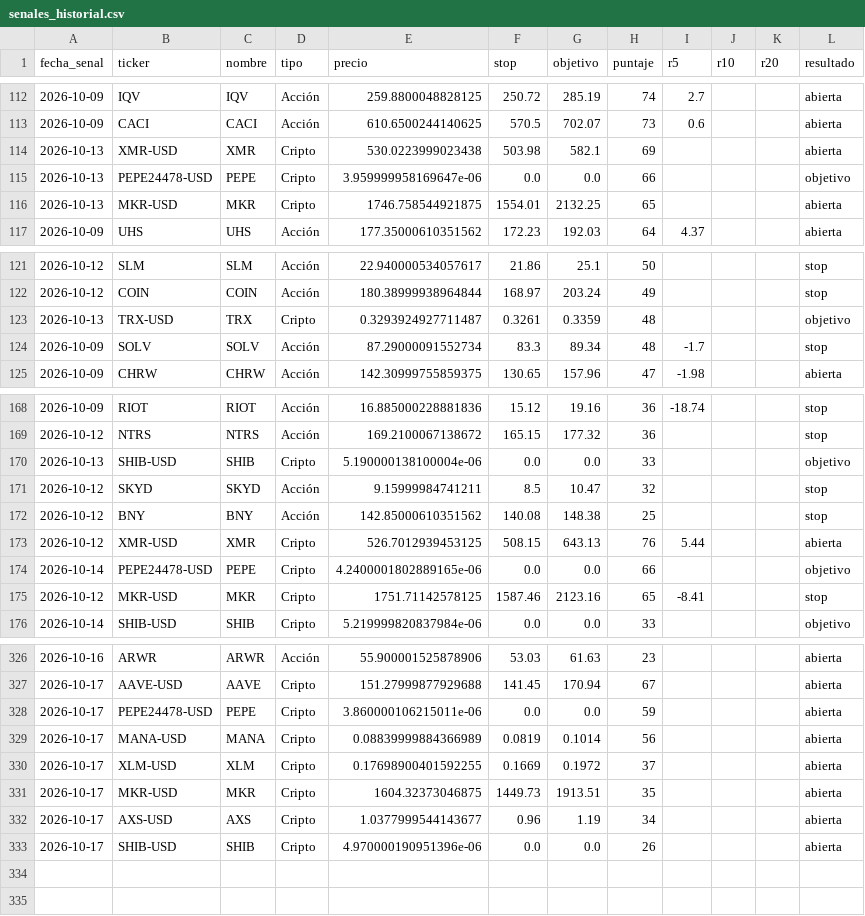
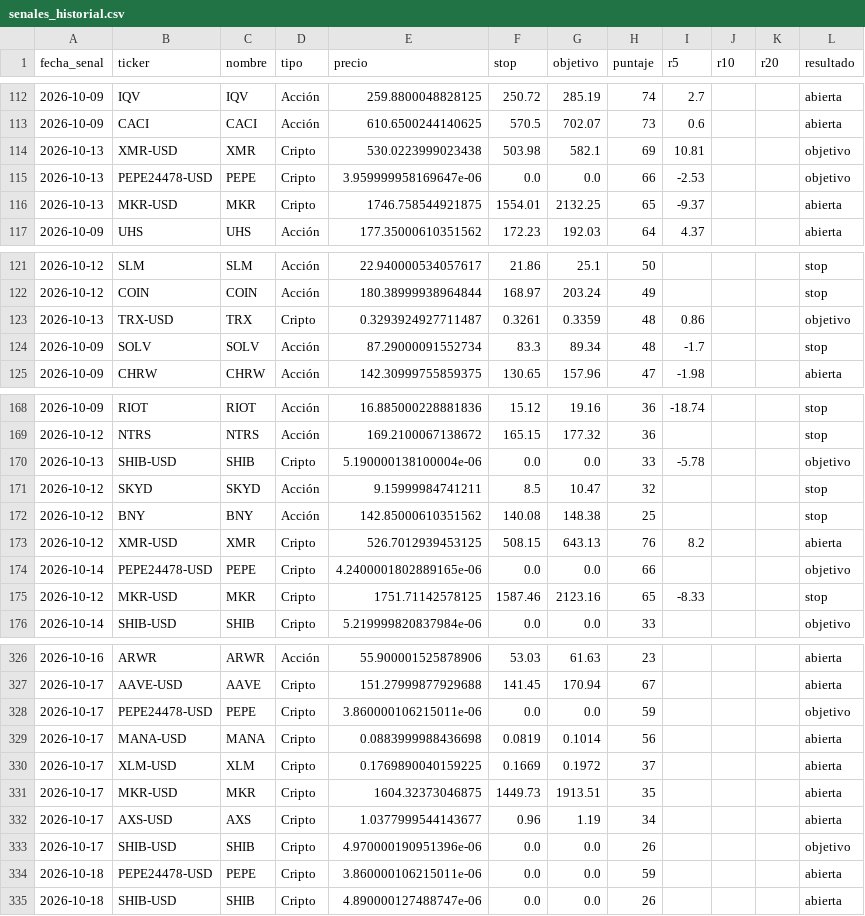
Before and after one commit to ernestoghilardi-trade/traderverde, a CSV file: senales_historial.csv, drawn as a sheet; only a part is shown, gaps mark what is left out.

Commit message:
Historial 2026-10-18

```diff
--- a/senales_historial.csv
+++ b/senales_historial.csv
@@ -113,5 +113,5 @@ fecha_senal,ticker,nombre,tipo,precio,stop,objetivo,puntaje,r5,r10,r20,resultado
 2026-10-09,CACI,CACI,Acción,610.6500244140625,570.5,702.07,73,0.6,,,abierta
-2026-10-13,XMR-USD,XMR,Cripto,530.0223999023438,503.98,582.1,69,,,,abierta
-2026-10-13,PEPE24478-USD,PEPE,Cripto,3.959999958169647e-06,0.0,0.0,66,,,,objetivo
-2026-10-13,MKR-USD,MKR,Cripto,1746.758544921875,1554.01,2132.25,65,,,,abierta
+2026-10-13,XMR-USD,XMR,Cripto,530.0223999023438,503.98,582.1,69,10.81,,,objetivo
+2026-10-13,PEPE24478-USD,PEPE,Cripto,3.959999958169647e-06,0.0,0.0,66,-2.53,,,objetivo
+2026-10-13,MKR-USD,MKR,Cripto,1746.758544921875,1554.01,2132.25,65,-9.37,,,abierta
 2026-10-09,UHS,UHS,Acción,177.35000610351562,172.23,192.03,64,4.37,,,abierta
@@ -122,3 +122,3 @@ fecha_senal,ticker,nombre,tipo,precio,stop,objetivo,puntaje,r5,r10,r20,resultado
 2026-10-12,COIN,COIN,Acción,180.38999938964844,168.97,203.24,49,,,,stop
-2026-10-13,TRX-USD,TRX,Cripto,0.3293924927711487,0.3261,0.3359,48,,,,objetivo
+2026-10-13,TRX-USD,TRX,Cripto,0.3293924927711487,0.3261,0.3359,48,0.86,,,objetivo
 2026-10-09,SOLV,SOLV,Acción,87.29000091552734,83.3,89.34,48,-1.7,,,stop
@@ -169,8 +169,8 @@ fecha_senal,ticker,nombre,tipo,precio,stop,objetivo,puntaje,r5,r10,r20,resultado
 2026-10-12,NTRS,NTRS,Acción,169.2100067138672,165.15,177.32,36,,,,stop
-2026-10-13,SHIB-USD,SHIB,Cripto,5.190000138100004e-06,0.0,0.0,33,,,,objetivo
+2026-10-13,SHIB-USD,SHIB,Cripto,5.190000138100004e-06,0.0,0.0,33,-5.78,,,objetivo
 2026-10-12,SKYD,SKYD,Acción,9.15999984741211,8.5,10.47,32,,,,stop
 2026-10-12,BNY,BNY,Acción,142.85000610351562,140.08,148.38,25,,,,stop
-2026-10-12,XMR-USD,XMR,Cripto,526.7012939453125,508.15,643.13,76,5.44,,,abierta
+2026-10-12,XMR-USD,XMR,Cripto,526.7012939453125,508.15,643.13,76,8.2,,,abierta
 2026-10-14,PEPE24478-USD,PEPE,Cripto,4.2400001802889165e-06,0.0,0.0,66,,,,objetivo
-2026-10-12,MKR-USD,MKR,Cripto,1751.71142578125,1587.46,2123.16,65,-8.41,,,stop
+2026-10-12,MKR-USD,MKR,Cripto,1751.71142578125,1587.46,2123.16,65,-8.33,,,stop
 2026-10-14,SHIB-USD,SHIB,Cripto,5.219999820837984e-06,0.0,0.0,33,,,,objetivo
@@ -327,7 +327,9 @@ fecha_senal,ticker,nombre,tipo,precio,stop,objetivo,puntaje,r5,r10,r20,resultado
 2026-10-17,AAVE-USD,AAVE,Cripto,151.27999877929688,141.45,170.94,67,,,,abierta
-2026-10-17,PEPE24478-USD,PEPE,Cripto,3.860000106215011e-06,0.0,0.0,59,,,,abierta
-2026-10-17,MANA-USD,MANA,Cripto,0.08839999884366989,0.0819,0.1014,56,,,,abierta
-2026-10-17,XLM-USD,XLM,Cripto,0.17698900401592255,0.1669,0.1972,37,,,,abierta
+2026-10-17,PEPE24478-USD,PEPE,Cripto,3.860000106215011e-06,0.0,0.0,59,,,,objetivo
+2026-10-17,MANA-USD,MANA,Cripto,0.0883999988436698,0.0819,0.1014,56,,,,abierta
+2026-10-17,XLM-USD,XLM,Cripto,0.1769890040159225,0.1669,0.1972,37,,,,abierta
 2026-10-17,MKR-USD,MKR,Cripto,1604.32373046875,1449.73,1913.51,35,,,,abierta
 2026-10-17,AXS-USD,AXS,Cripto,1.0377999544143677,0.96,1.19,34,,,,abierta
-2026-10-17,SHIB-USD,SHIB,Cripto,4.970000190951396e-06,0.0,0.0,26,,,,abierta
+2026-10-17,SHIB-USD,SHIB,Cripto,4.970000190951396e-06,0.0,0.0,26,,,,objetivo
+2026-10-18,PEPE24478-USD,PEPE,Cripto,3.860000106215011e-06,0.0,0.0,59,,,,abierta
+2026-10-18,SHIB-USD,SHIB,Cripto,4.890000127488747e-06,0.0,0.0,26,,,,abierta
```
